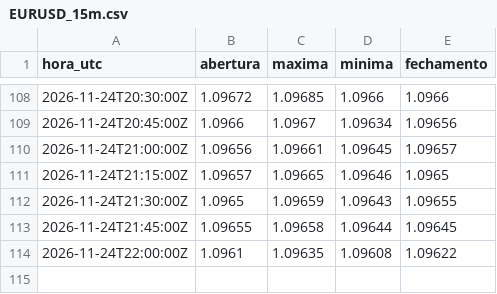
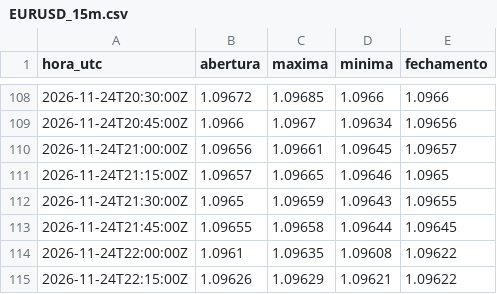
Before and after one commit to Rvichiato/Avalia-o-Trade, a CSV file: dados/tv/EURUSD_15m.csv, drawn as a sheet; only a part is shown, gaps mark what is left out.

```diff
--- a/dados/tv/EURUSD_15m.csv
+++ b/dados/tv/EURUSD_15m.csv
@@ -114 +114,2 @@ hora_utc,abertura,maxima,minima,fechamento
 2026-11-24T22:00:00Z,1.0961,1.09635,1.09608,1.09622
+2026-11-24T22:15:00Z,1.09626,1.09629,1.09621,1.09622
```
Also changed, not shown: dados/tv/USDJPY_15m.csv, 1 other file.
